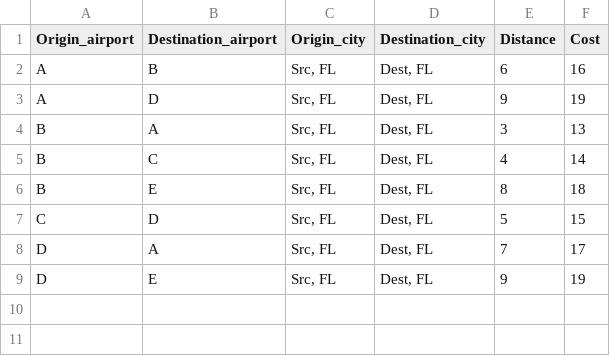
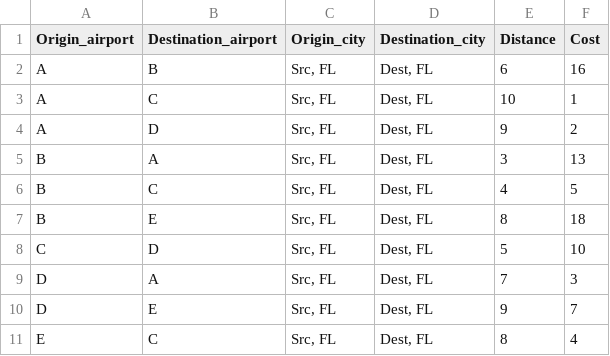
Before and after one commit to ExcuseMeee/airports, a CSV file: testing.csv, drawn as a sheet.

Commit message:
shortestPath correctly shows cost

```diff
--- a/testing.csv
+++ b/testing.csv
@@ -2,8 +2,10 @@ Origin_airport,Destination_airport,Origin_city,Destination_city,Distance,Cost
 A,B,"Src, FL", "Dest, FL",6,16
-A,D,"Src, FL", "Dest, FL",9,19
+A,C,"Src, FL", "Dest, FL",10,1
+A,D,"Src, FL", "Dest, FL",9,2
 B,A,"Src, FL", "Dest, FL",3,13
-B,C,"Src, FL", "Dest, FL",4,14
+B,C,"Src, FL", "Dest, FL",4,5
 B,E,"Src, FL", "Dest, FL",8,18
-C,D,"Src, FL", "Dest, FL",5,15
-D,A,"Src, FL", "Dest, FL",7,17
-D,E,"Src, FL", "Dest, FL",9,19
+C,D,"Src, FL", "Dest, FL",5,10
+D,A,"Src, FL", "Dest, FL",7,3
+D,E,"Src, FL", "Dest, FL",9,7
+E,C,"Src, FL", "Dest, FL",8,4
```
Also changed, not shown: 2 other files.
